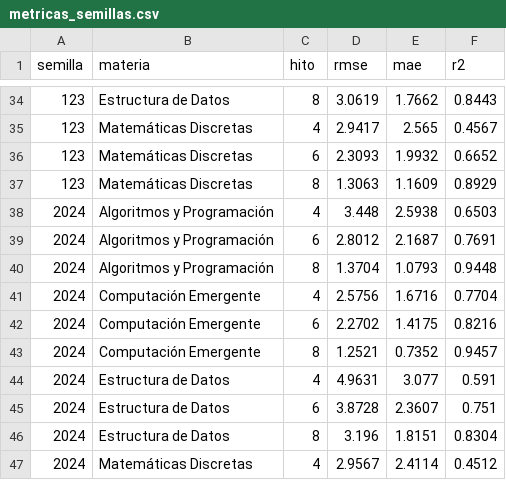
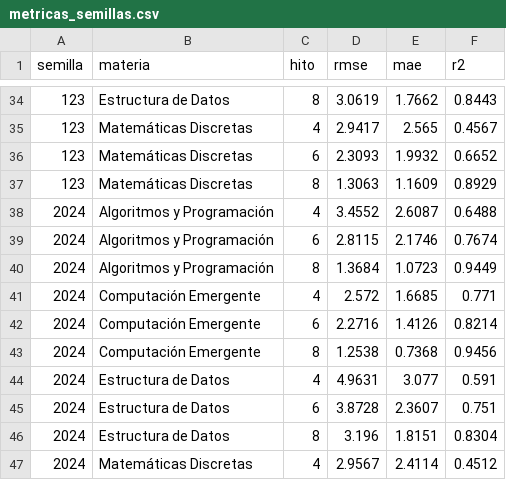
Before and after one commit to NeliCarrillo/tesis-prediccion-participacion, a CSV file: LSTM/nuevo/metricas_semillas.csv, drawn as a sheet; only a part is shown, gaps mark what is left out; the diff covers the shown part only.

```diff
--- a/LSTM/nuevo/metricas_semillas.csv
+++ b/LSTM/nuevo/metricas_semillas.csv
@@ -37,8 +37,8 @@ semilla,materia,hito,rmse,mae,r2
 123,Matemáticas Discretas,8,1.3063,1.1609,0.8929
-2024,Algoritmos y Programación,4,3.448,2.5938,0.6503
-2024,Algoritmos y Programación,6,2.8012,2.1687,0.7691
-2024,Algoritmos y Programación,8,1.3704,1.0793,0.9448
-2024,Computación Emergente,4,2.5756,1.6716,0.7704
-2024,Computación Emergente,6,2.2702,1.4175,0.8216
-2024,Computación Emergente,8,1.2521,0.7352,0.9457
+2024,Algoritmos y Programación,4,3.4552,2.6087,0.6488
+2024,Algoritmos y Programación,6,2.8115,2.1746,0.7674
+2024,Algoritmos y Programación,8,1.3684,1.0723,0.9449
+2024,Computación Emergente,4,2.572,1.6685,0.771
+2024,Computación Emergente,6,2.2716,1.4126,0.8214
+2024,Computación Emergente,8,1.2538,0.7368,0.9456
 2024,Estructura de Datos,4,4.9631,3.077,0.591
```
Also changed, not shown: 67 edited cells elsewhere in this file, 14 other files.
